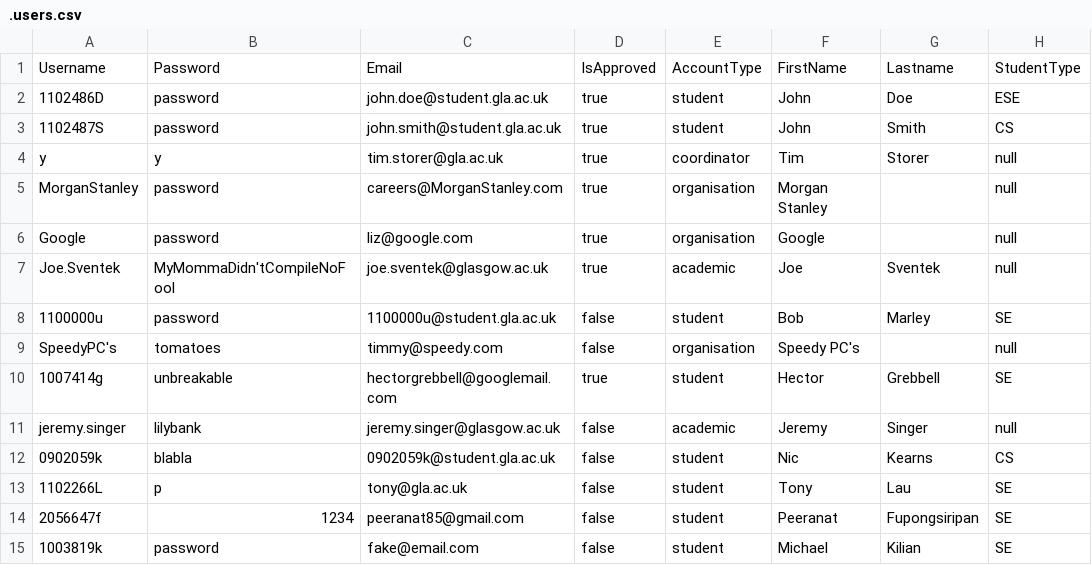
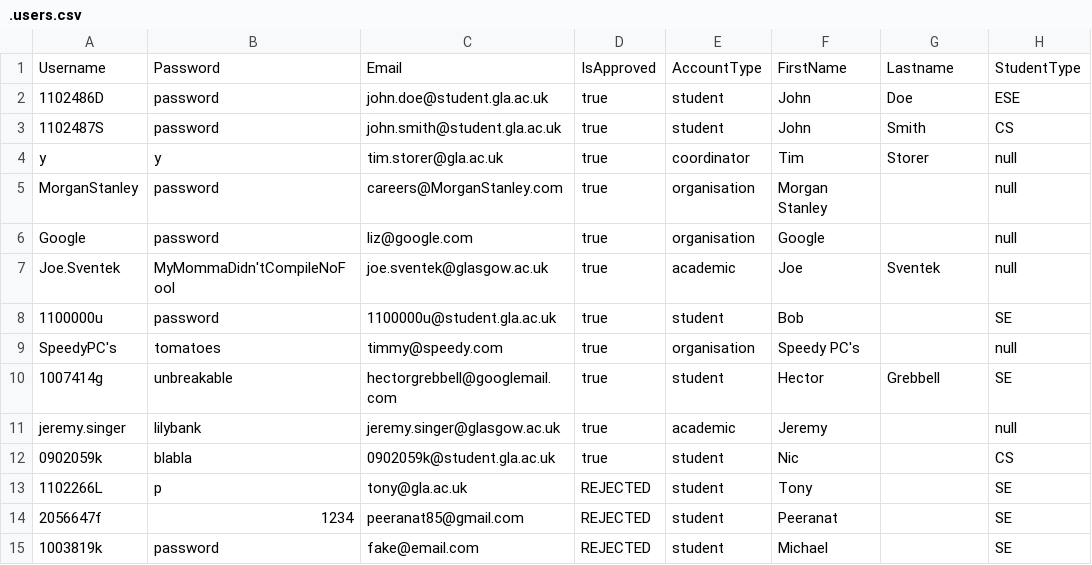
Before and after one commit to dantomosoiu/PSD3, a CSV file: 7. Prototype/.users.csv, drawn as a sheet; only a part is shown; the diff names each change by its address in the sheet, - before the commit and + after, or states it on an @@ line.

```diff
--- a/7. Prototype/.users.csv
+++ b/7. Prototype/.users.csv
-D8:D9: false
+D8:D9: true
-G8: Marley
+G8: (empty)
-D11:D12: false
+D11:D12: true
-G11: Singer
+G11: (empty)
-G12: Kearns
+G12: (empty)
-D13:D15: false
+D13:D15: REJECTED
-G13: Lau
+G13: (empty)
-G14: Fupongsiripan
+G14: (empty)
-G15: Kilian
+G15: (empty)
```
Also changed, not shown: 1 other file.
